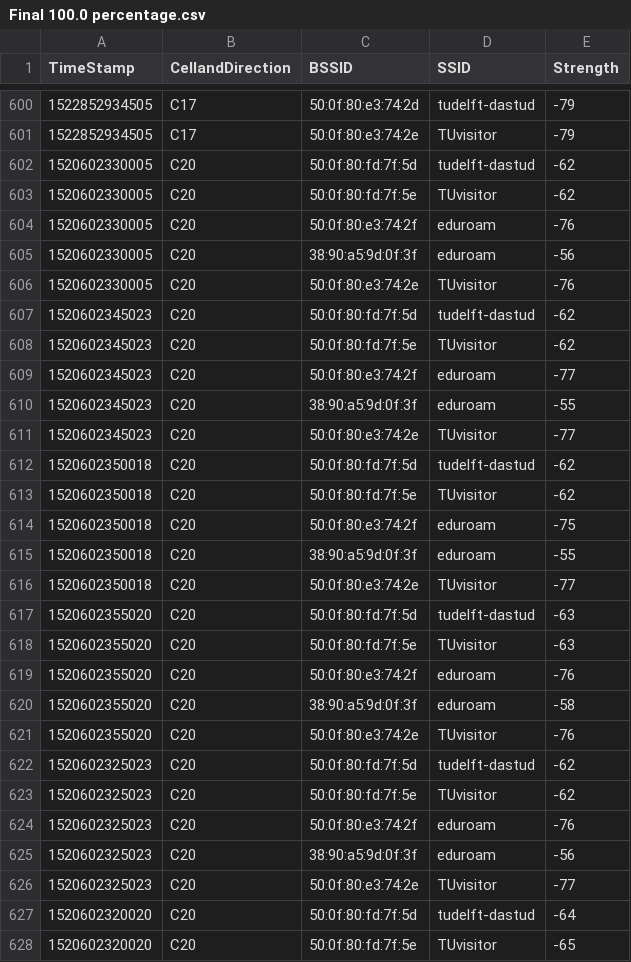
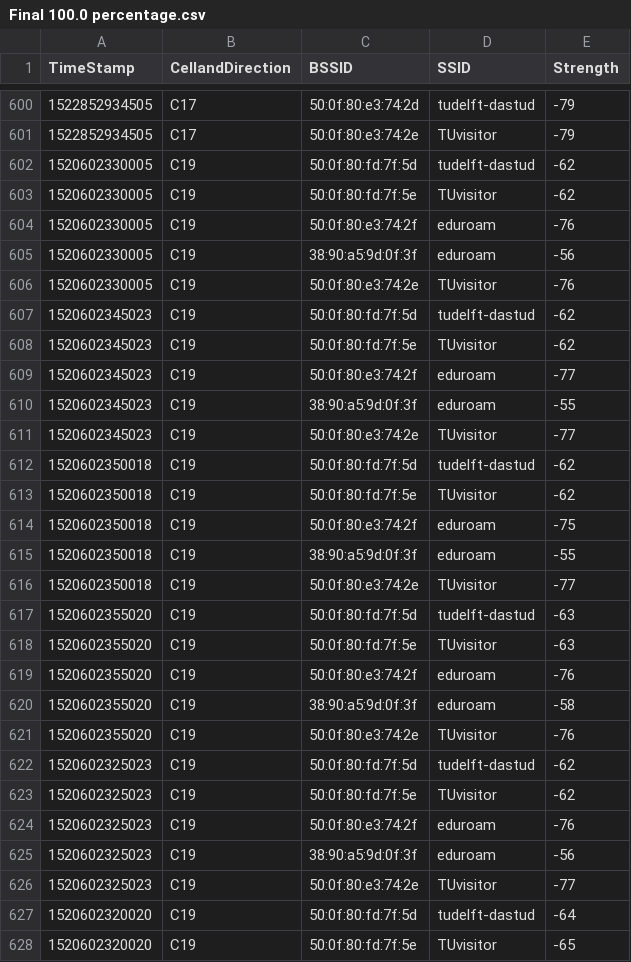
Before and after one commit to BSJAIN92/Example6-SPS, a CSV file: Bayesian Processed Data/New/Final 100.0 percentage.csv, drawn as a sheet; only a part is shown, gaps mark what is left out; the diff covers the shown part only.

Commit message:
data update

```diff
--- a/Bayesian Processed Data/New/Final 100.0 percentage.csv
+++ b/Bayesian Processed Data/New/Final 100.0 percentage.csv
@@ -601,28 +601,28 @@ TimeStamp, CellandDirection, BSSID, SSID, Strength
 1522852934505,C17,50:0f:80:e3:74:2e,TUvisitor, -79
-1520602330005,C20,50:0f:80:fd:7f:5d,tudelft-dastud,-62
-1520602330005,C20,50:0f:80:fd:7f:5e,TUvisitor,-62
-1520602330005,C20,50:0f:80:e3:74:2f,eduroam,-76
-1520602330005,C20,38:90:a5:9d:0f:3f,eduroam,-56
-1520602330005,C20,50:0f:80:e3:74:2e,TUvisitor,-76
-1520602345023,C20,50:0f:80:fd:7f:5d,tudelft-dastud,-62
-1520602345023,C20,50:0f:80:fd:7f:5e,TUvisitor,-62
-1520602345023,C20,50:0f:80:e3:74:2f,eduroam,-77
-1520602345023,C20,38:90:a5:9d:0f:3f,eduroam,-55
-1520602345023,C20,50:0f:80:e3:74:2e,TUvisitor,-77
-1520602350018,C20,50:0f:80:fd:7f:5d,tudelft-dastud,-62
-1520602350018,C20,50:0f:80:fd:7f:5e,TUvisitor,-62
-1520602350018,C20,50:0f:80:e3:74:2f,eduroam,-75
-1520602350018,C20,38:90:a5:9d:0f:3f,eduroam,-55
-1520602350018,C20,50:0f:80:e3:74:2e,TUvisitor,-77
-1520602355020,C20,50:0f:80:fd:7f:5d,tudelft-dastud,-63
-1520602355020,C20,50:0f:80:fd:7f:5e,TUvisitor,-63
-1520602355020,C20,50:0f:80:e3:74:2f,eduroam,-76
-1520602355020,C20,38:90:a5:9d:0f:3f,eduroam,-58
-1520602355020,C20,50:0f:80:e3:74:2e,TUvisitor,-76
-1520602325023,C20,50:0f:80:fd:7f:5d,tudelft-dastud,-62
-1520602325023,C20,50:0f:80:fd:7f:5e,TUvisitor,-62
-1520602325023,C20,50:0f:80:e3:74:2f,eduroam,-76
-1520602325023,C20,38:90:a5:9d:0f:3f,eduroam,-56
-1520602325023,C20,50:0f:80:e3:74:2e,TUvisitor,-77
-1520602320020,C20,50:0f:80:fd:7f:5d,tudelft-dastud,-64
-1520602320020,C20,50:0f:80:fd:7f:5e,TUvisitor,-65
+1520602330005,C19,50:0f:80:fd:7f:5d,tudelft-dastud,-62
+1520602330005,C19,50:0f:80:fd:7f:5e,TUvisitor,-62
+1520602330005,C19,50:0f:80:e3:74:2f,eduroam,-76
+1520602330005,C19,38:90:a5:9d:0f:3f,eduroam,-56
+1520602330005,C19,50:0f:80:e3:74:2e,TUvisitor,-76
+1520602345023,C19,50:0f:80:fd:7f:5d,tudelft-dastud,-62
+1520602345023,C19,50:0f:80:fd:7f:5e,TUvisitor,-62
+1520602345023,C19,50:0f:80:e3:74:2f,eduroam,-77
+1520602345023,C19,38:90:a5:9d:0f:3f,eduroam,-55
+1520602345023,C19,50:0f:80:e3:74:2e,TUvisitor,-77
+1520602350018,C19,50:0f:80:fd:7f:5d,tudelft-dastud,-62
+1520602350018,C19,50:0f:80:fd:7f:5e,TUvisitor,-62
+1520602350018,C19,50:0f:80:e3:74:2f,eduroam,-75
+1520602350018,C19,38:90:a5:9d:0f:3f,eduroam,-55
+1520602350018,C19,50:0f:80:e3:74:2e,TUvisitor,-77
+1520602355020,C19,50:0f:80:fd:7f:5d,tudelft-dastud,-63
+1520602355020,C19,50:0f:80:fd:7f:5e,TUvisitor,-63
+1520602355020,C19,50:0f:80:e3:74:2f,eduroam,-76
+1520602355020,C19,38:90:a5:9d:0f:3f,eduroam,-58
+1520602355020,C19,50:0f:80:e3:74:2e,TUvisitor,-76
+1520602325023,C19,50:0f:80:fd:7f:5d,tudelft-dastud,-62
+1520602325023,C19,50:0f:80:fd:7f:5e,TUvisitor,-62
+1520602325023,C19,50:0f:80:e3:74:2f,eduroam,-76
+1520602325023,C19,38:90:a5:9d:0f:3f,eduroam,-56
+1520602325023,C19,50:0f:80:e3:74:2e,TUvisitor,-77
+1520602320020,C19,50:0f:80:fd:7f:5d,tudelft-dastud,-64
+1520602320020,C19,50:0f:80:fd:7f:5e,TUvisitor,-65
```
Also changed, not shown: 170 edited cells elsewhere in this file, 7 other files.
